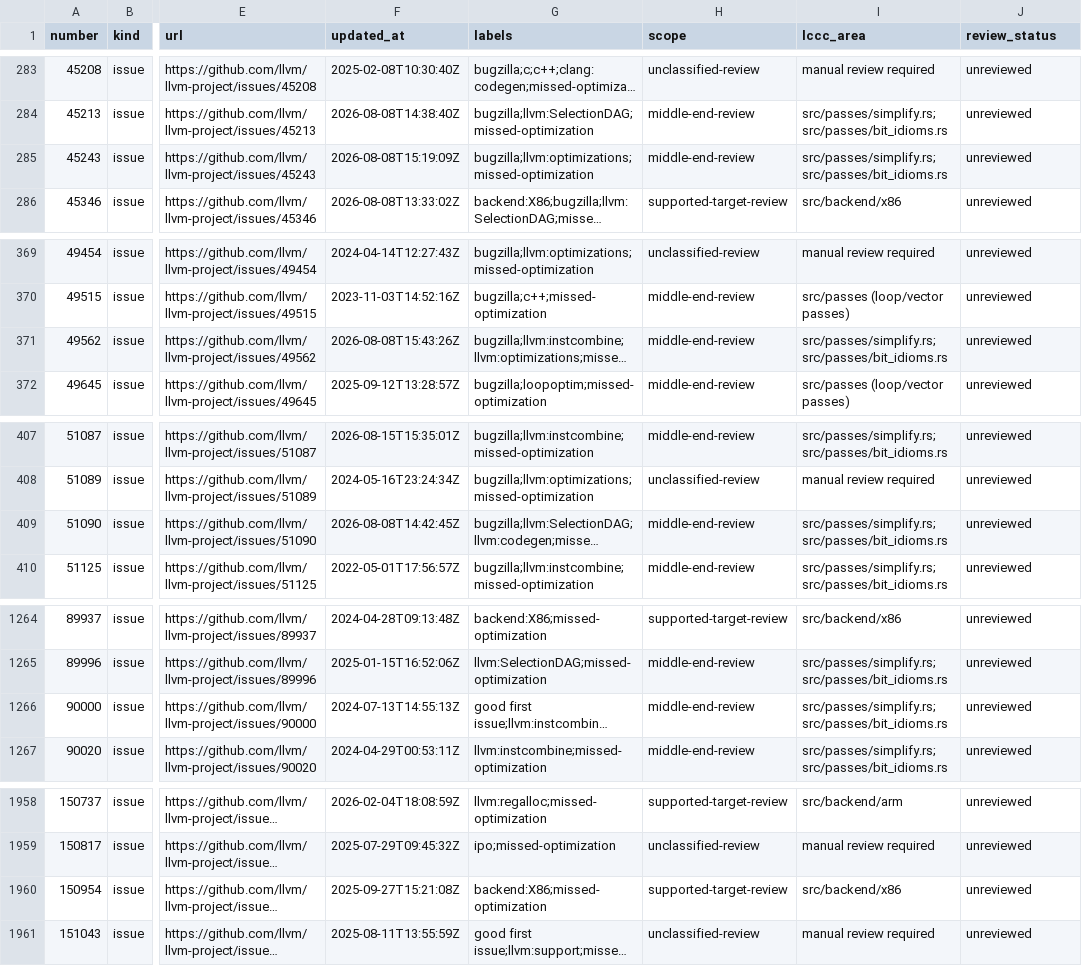
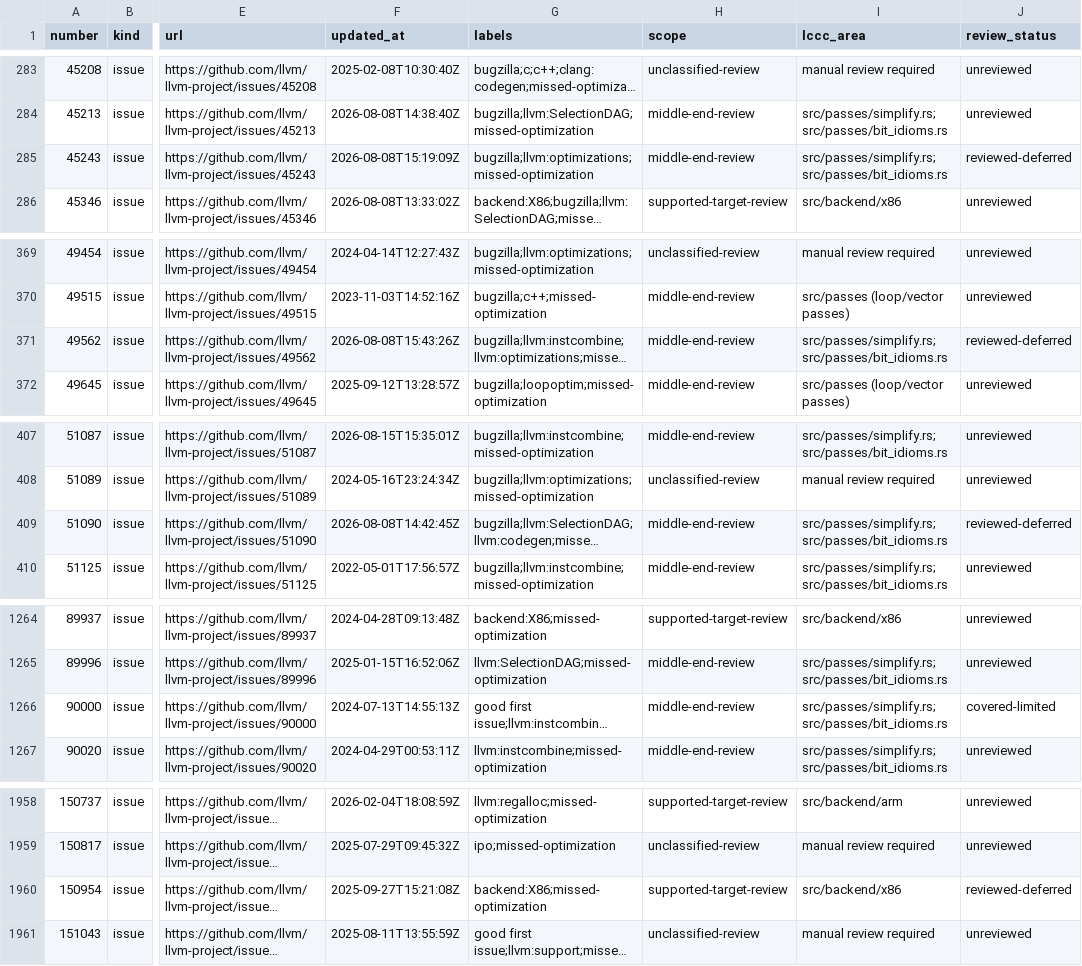
Before and after one commit to ms178/lccc, a CSV file: engineering/llvm-missed/inventory.csv, drawn as a sheet; only a part is shown, gaps mark what is left out; long unchanged cells end in …; the diff covers the shown part only; the diff names each change by its address in the sheet, - before the commit and + after, or states it on an @@ line.

```diff
--- a/engineering/llvm-missed/inventory.csv
+++ b/engineering/llvm-missed/inventory.csv
-J285 (review_status): unreviewed
+J285 (review_status): reviewed-deferred
-J371 (review_status): unreviewed
+J371 (review_status): reviewed-deferred
-J409 (review_status): unreviewed
+J409 (review_status): reviewed-deferred
-J1266 (review_status): unreviewed
+J1266 (review_status): covered-limited
-J1960 (review_status): unreviewed
+J1960 (review_status): reviewed-deferred
```
Also changed, not shown: 1 edited cell elsewhere in this file, 31 other files.
